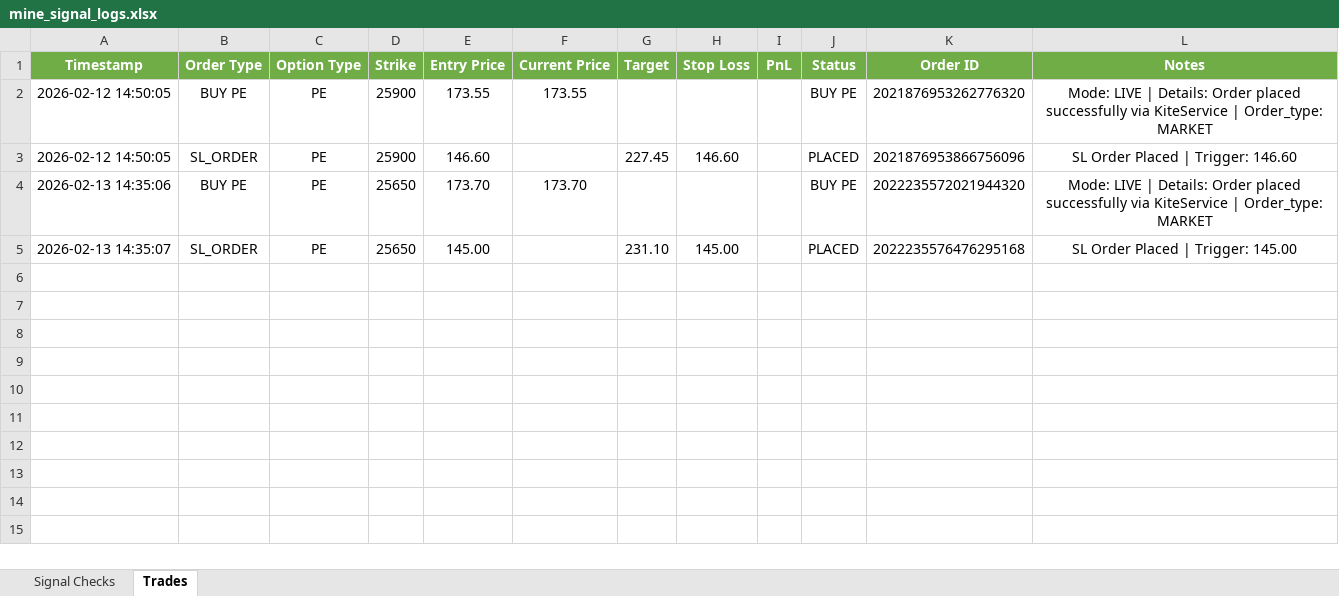
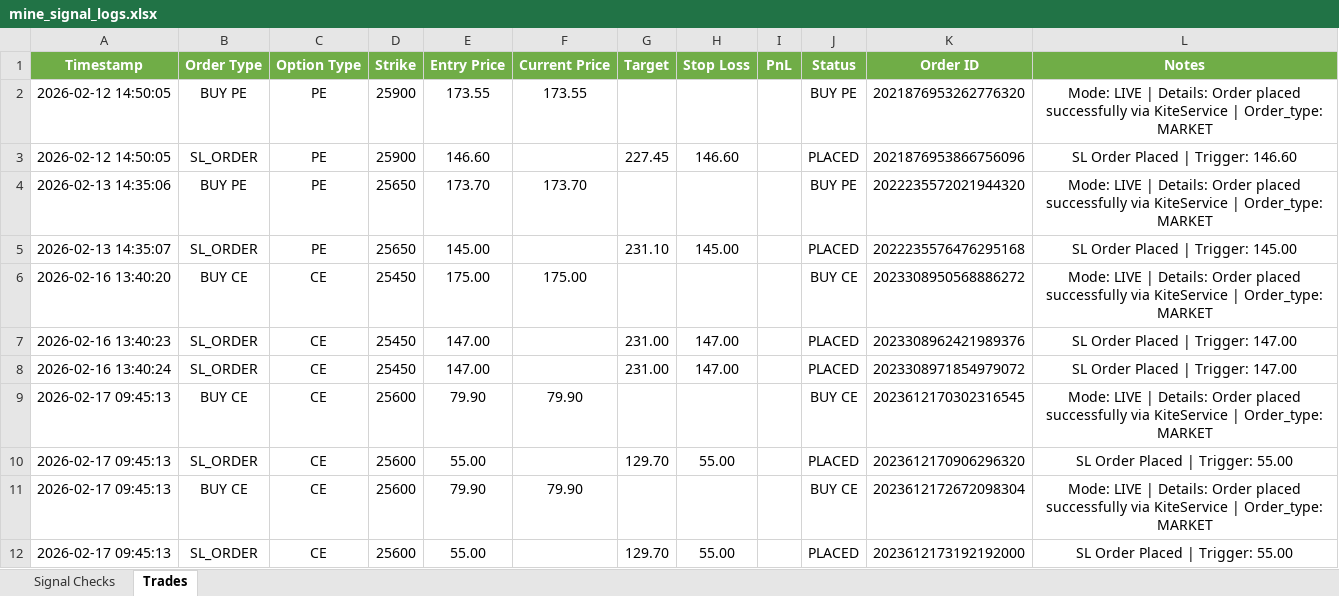
Before and after one commit to kwinkzap-bot/Mine, an Excel workbook: Mine/logs/mine_signal_logs.xlsx, sheet Trades, drawn as a sheet; values as stored, in another font and other column widths than the file's, no borders; the diff names each change by its address in the sheet, - before the commit and + after, or states it on an @@ line.

Commit message:
feat: Implement 1:2 Trailing Stoploss (10pt step), Fix Duplicate Orders, Improve OI Monitoring
- Trailing SL: Implemented specific 1:2 trailing logic with 10-point step size in both Live and Backtest engines.
- Duplicate Orders: Added global lock in api.py to prevent race condition in monitor creation.
- Open Interest: Moved to background persistence task (1min interval) and DB-first API response for faster loading.
- Scheduler: Restricted background tasks to market hours only.
- UI: Updated OI chart to use DB history and improved rendering logic.

```diff
--- a/Mine/logs/mine_signal_logs.xlsx (sheet Trades)
+++ b/Mine/logs/mine_signal_logs.xlsx (sheet Trades)
+row 6: 2026-02-16 13:40:20 | BUY CE | CE | 25450 | 175.00 | 175.00 |  |  |  | BUY CE | 2023308950568886272 | Mode: LIVE | Details: Order placed successfully via KiteService | Order_type: MARKET
+row 7: 2026-02-16 13:40:23 | SL_ORDER | CE | 25450 | 147.00 |  | 231.00 | 147.00 |  | PLACED | 2023308962421989376 | SL Order Placed | Trigger: 147.00
+row 8: 2026-02-16 13:40:24 | SL_ORDER | CE | 25450 | 147.00 |  | 231.00 | 147.00 |  | PLACED | 2023308971854979072 | SL Order Placed | Trigger: 147.00
+row 9: 2026-02-17 09:45:13 | BUY CE | CE | 25600 | 79.90 | 79.90 |  |  |  | BUY CE | 2023612170302316545 | Mode: LIVE | Details: Order placed successfully via KiteService | Order_type: MARKET
+row 10: 2026-02-17 09:45:13 | SL_ORDER | CE | 25600 | 55.00 |  | 129.70 | 55.00 |  | PLACED | 2023612170906296320 | SL Order Placed | Trigger: 55.00
+row 11: 2026-02-17 09:45:13 | BUY CE | CE | 25600 | 79.90 | 79.90 |  |  |  | BUY CE | 2023612172672098304 | Mode: LIVE | Details: Order placed successfully via KiteService | Order_type: MARKET
+row 12: 2026-02-17 09:45:13 | SL_ORDER | CE | 25600 | 55.00 |  | 129.70 | 55.00 |  | PLACED | 2023612173192192000 | SL Order Placed | Trigger: 55.00
```
Also changed, not shown: sheet Signal Checks, 13 other files.
